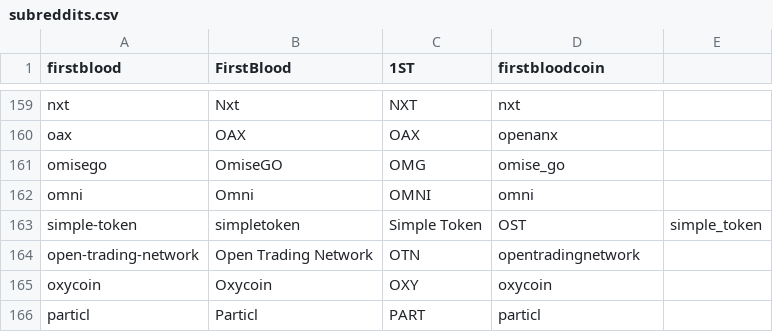
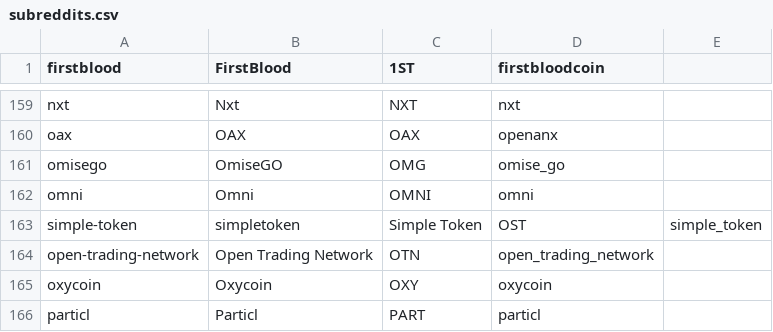
Before and after one commit to schroeji/DerSocialStatter, a CSV file: csv/subreddits.csv, drawn as a sheet; only a part is shown, gaps mark what is left out.

Commit message:
subs

```diff
--- a/csv/subreddits.csv
+++ b/csv/subreddits.csv
@@ -163,3 +163,3 @@ omni,Omni,OMNI,omni
 simple-token,simpletoken,Simple Token,OST,simple_token
-open-trading-network,Open Trading Network,OTN,opentradingnetwork
+open-trading-network,Open Trading Network,OTN,open_trading_network
 oxycoin,Oxycoin,OXY,oxycoin
```
